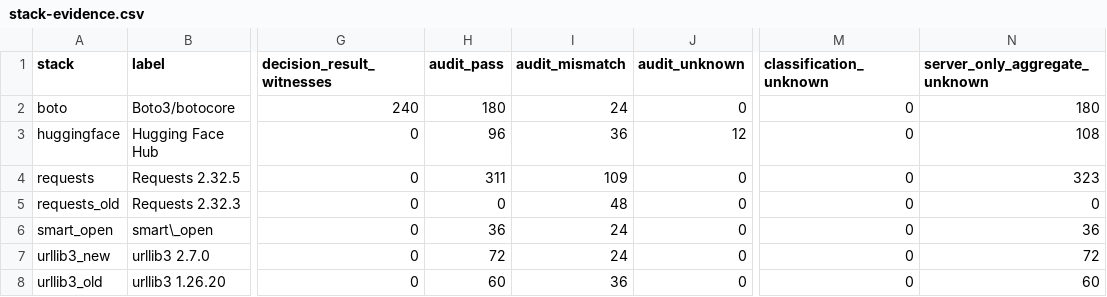
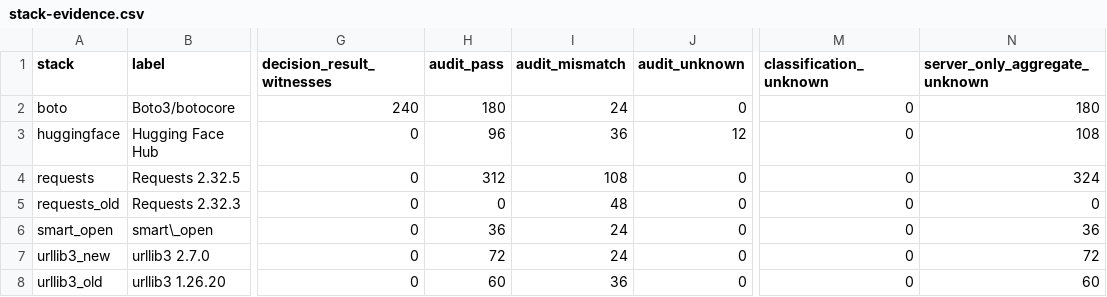
Before and after one commit to Haoyi-Zhang/RetryScope, a CSV file: results/native-policy-derived/stack-evidence.csv, drawn as a sheet; only a part is shown, gaps mark what is left out; the diff names each change by its address in the sheet, - before the commit and + after, or states it on an @@ line.

```diff
--- a/results/native-policy-derived/stack-evidence.csv
+++ b/results/native-policy-derived/stack-evidence.csv
-H4 (audit_pass): 311
+H4 (audit_pass): 312
-I4 (audit_mismatch): 109
+I4 (audit_mismatch): 108
-N4 (server_only_aggregate_unknown): 323
+N4 (server_only_aggregate_unknown): 324
```
Also changed, not shown: results/native-policy-derived/cell-summary.csv, 22 other files.
